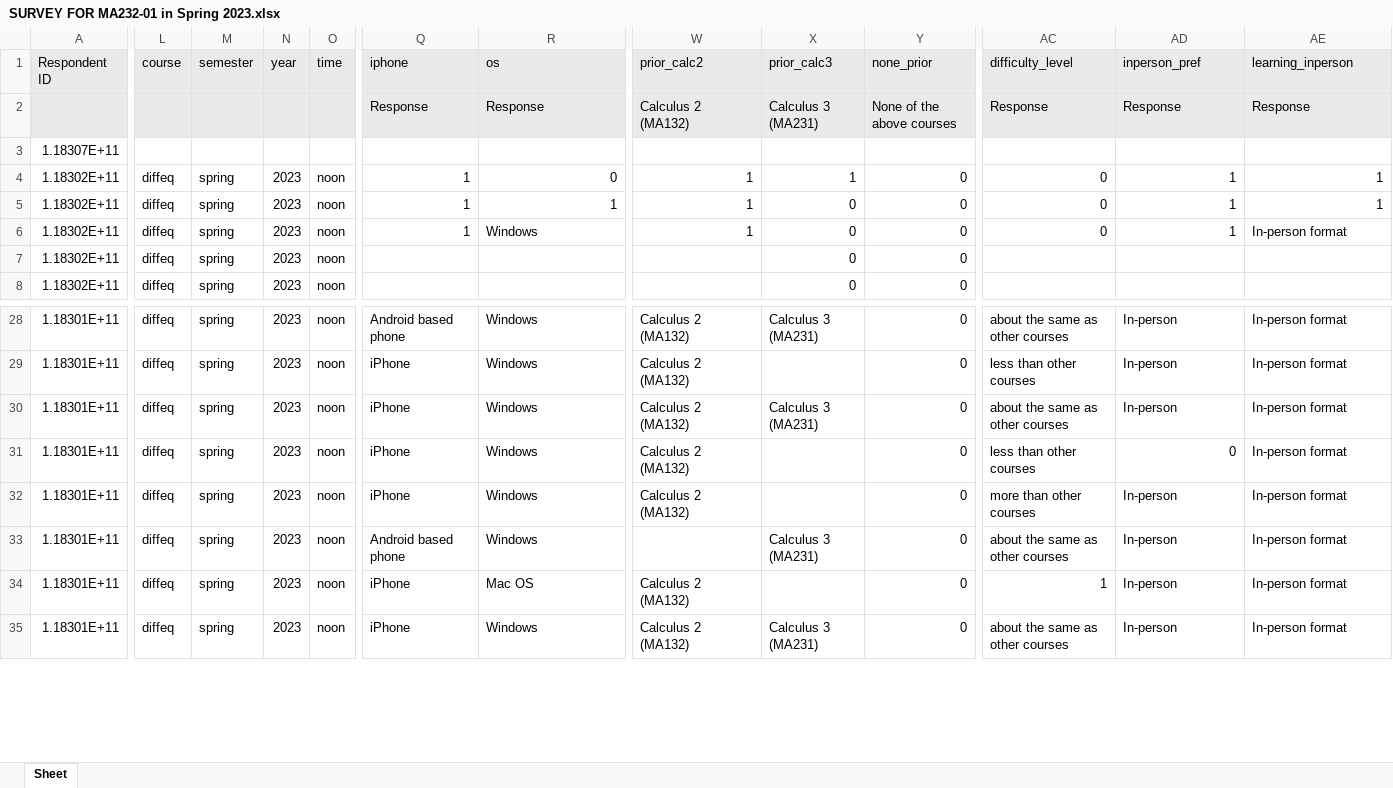
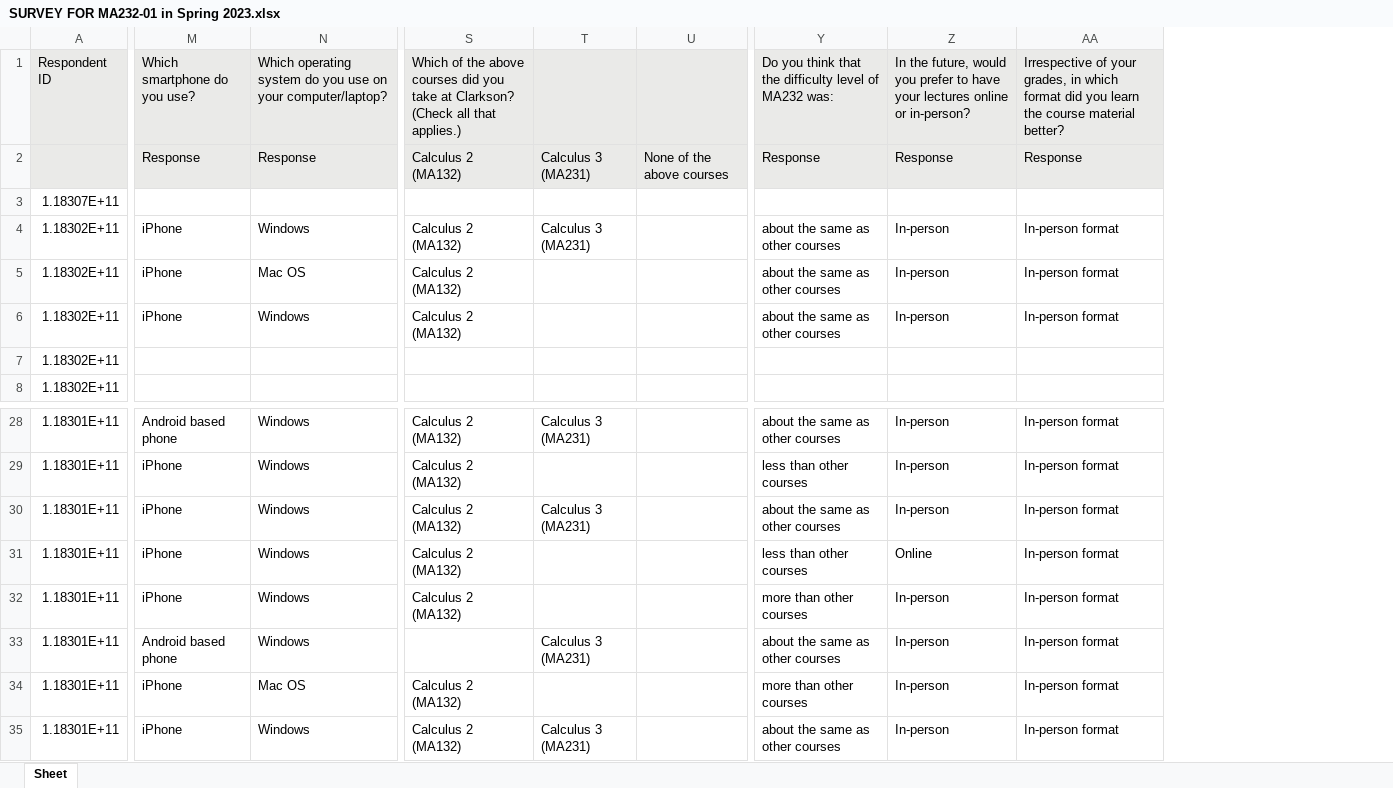
Before and after one commit to nhuynh011/gradeAnalysis, an Excel workbook: raw/SURVEY FOR MA232-01 in Spring 2023.xlsx, sheet Sheet, drawn as a sheet; only a part is shown, gaps mark what is left out; values as stored, in another font and other column widths than the file's, no borders; removed rows and columns are numbered as before the commit, all else as after; the diff covers the shown part only; the diff names each change by its address in the sheet, - before the commit and + after, or states it on an @@ line.

```diff
--- a/raw/SURVEY FOR MA232-01 in Spring 2023.xlsx (sheet Sheet)
+++ b/raw/SURVEY FOR MA232-01 in Spring 2023.xlsx (sheet Sheet)
-column L, rows 1-8: course |  |  | diffeq | diffeq | diffeq | diffeq | diffeq; rows 28-35: all diffeq
-column M, rows 1-8: semester |  |  | spring | spring | spring | spring | spring; rows 28-35: all spring
-column N, rows 1-8: year |  |  | 2023 | 2023 | 2023 | 2023 | 2023; rows 28-35: all 2023
-column O, rows 1-8: time |  |  | noon | noon | noon | noon | noon; rows 28-35: all noon
-column Y, rows 1-8: none_prior | None of the above courses |  | 0 | 0 | 0 | 0 | 0; rows 28-35: all 0
+column U, row 2: None of the above courses
-M1: iphone
+M1: Which smartphone do you use?
-N1: os
+N1: Which operating system do you use on your computer/laptop?
-S1: prior_calc2
+S1: Which of the above courses did you take at Clarkson? (Check all that applies.)
-T1: prior_calc3
+T1: (empty)
-Y1: difficulty_level
+Y1: Do you think that the difficulty level of MA232 was:
-Z1: inperson_pref
+Z1: In the future, would you prefer to have your lectures online or in-person?
-AA1: learning_inperson
+AA1: Irrespective of your grades, in which format did you learn the course material better?
-M4:M6: 1
+M4:M6: iPhone
-N4: 0
+N4: Windows
-S4:S6: 1
+S4:S6: Calculus 2 (MA132)
-T4: 1
+T4: Calculus 3 (MA231)
-Y4:Y6: 0
+Y4:Y6: about the same as other courses
-Z4:Z6: 1
+Z4:Z6: In-person
-AA4:AA5: 1
+AA4:AA5: In-person format
-N5: 1
+N5: Mac OS
-T5:T8: 0
+T5:T8: (empty)
-Z31: 0
+Z31: Online
-Y34: 1
+Y34: more than other courses
```
Also changed, not shown: 22 edited cells elsewhere in this sheet, raw/SURVEY FOR MA232 at 9AM- Spring 2024.xlsx.
